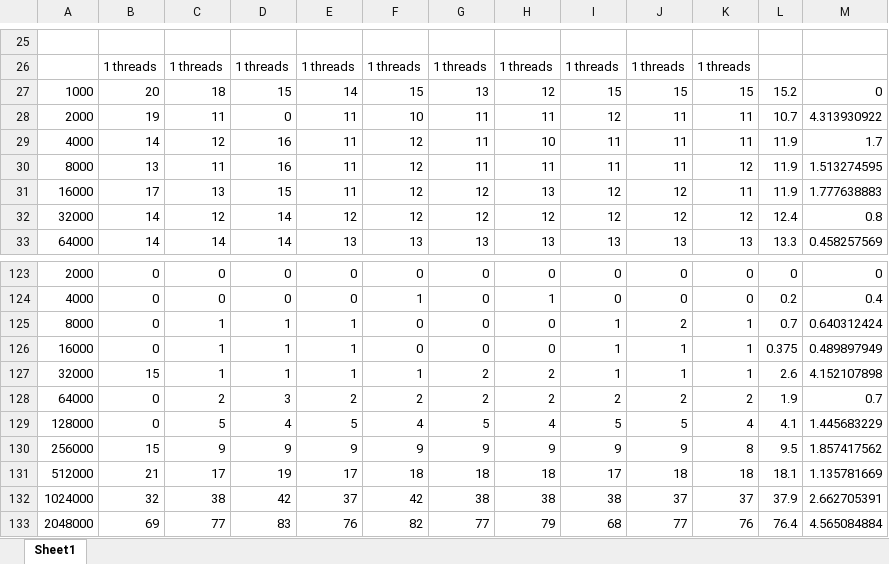
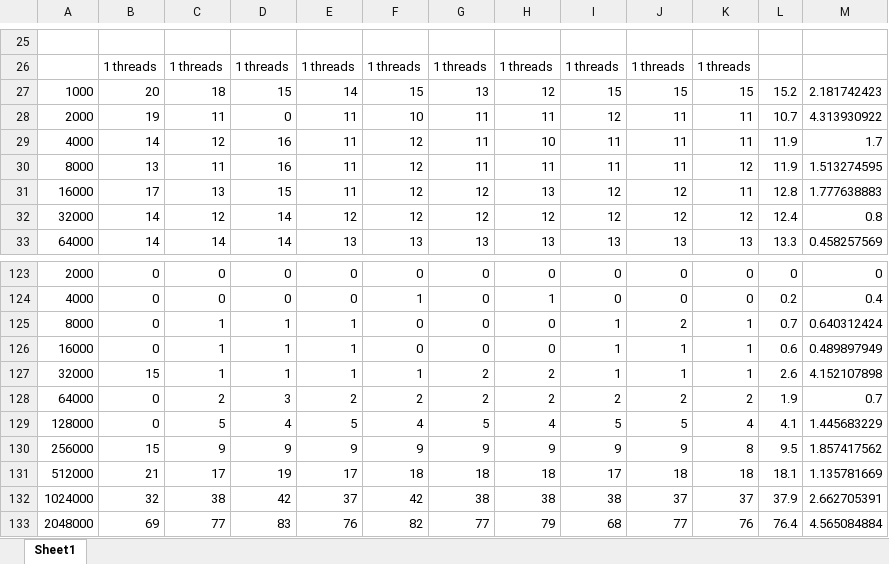
Before and after one commit to bernicetempleman/FIT-Capstone, an Excel workbook: capstone-data-Windows10-Laptop.xlsx, sheet Sheet1, drawn as a sheet; only a part is shown, gaps mark what is left out; values as stored, in another font and other column widths than the file's, no cell formats; the diff names each change by its address in the sheet, - before the commit and + after, or states it on an @@ line.

```diff
--- a/capstone-data-Windows10-Laptop.xlsx (sheet Sheet1)
+++ b/capstone-data-Windows10-Laptop.xlsx (sheet Sheet1)
-M27: 0
+M27: 2.181742423
-L31: 11.9
+L31: 12.8
-L126: 0.375
+L126: 0.6
```
Also changed, not shown: cell formats, capstone-DataSet-Comparison.xlsx, capstone-data-ubuntu-VM-1Proc-2.xlsx, 5 other files.
